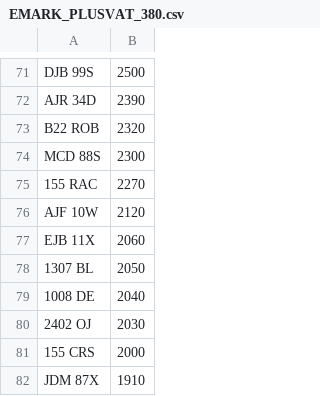
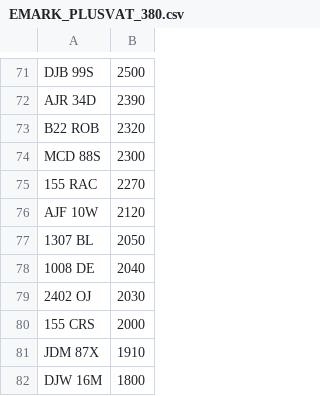
Before and after one commit to jamessaperia/simplyreg, a CSV file: csv/EMARK_PLUSVAT_380.csv, drawn as a sheet; only a part is shown, gaps mark what is left out; the shorter side is filled out with more unchanged rows; the diff names each change by its address in the sheet, - before the commit and + after, or states it on an @@ line.

```diff
--- a/csv/EMARK_PLUSVAT_380.csv
+++ b/csv/EMARK_PLUSVAT_380.csv
-row 77: EJB 11X | 2060
```
Also changed, not shown: csv/KAREN_NOVAT_0.csv, csv/KAREN_PLUSVAT_0.csv.
